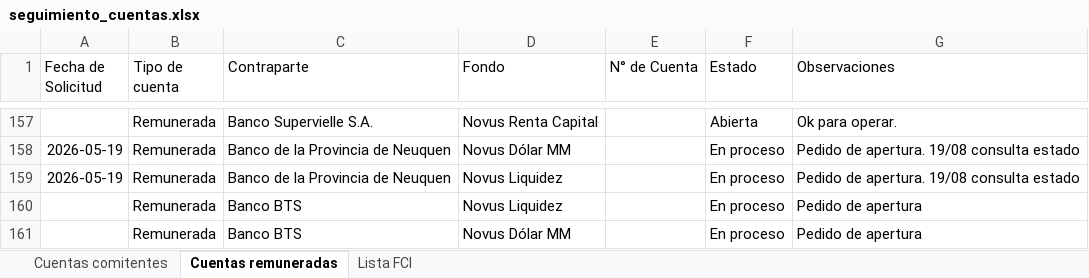
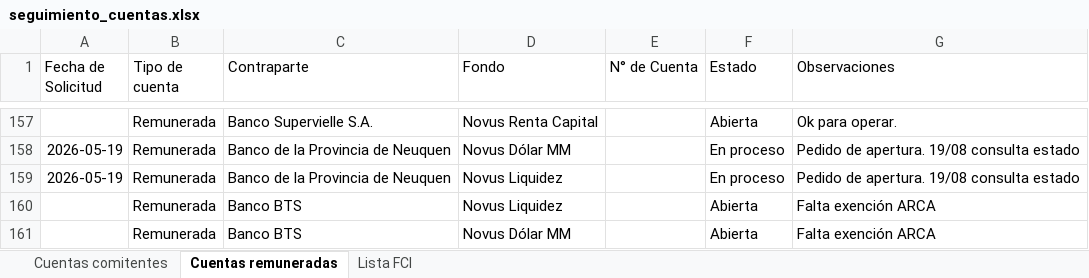
Before and after one commit to lsancci-ops/Novus-Dashboard, an Excel workbook: data/seguimiento_cuentas.xlsx, sheet Cuentas remuneradas, drawn as a sheet; only a part is shown, gaps mark what is left out; values as stored, in another font and other column widths than the file's, no borders; the diff names each change by its address in the sheet, - before the commit and + after, or states it on an @@ line.

Commit message:
Seguimiento de cuentas · LS · 2026-08-21 18:29

```diff
--- a/data/seguimiento_cuentas.xlsx (sheet Cuentas remuneradas)
+++ b/data/seguimiento_cuentas.xlsx (sheet Cuentas remuneradas)
-F160:F161 (Estado): En proceso
+F160:F161 (Estado): Abierta
-G160:G161 (Observaciones): Pedido de apertura
+G160:G161 (Observaciones): Falta exención ARCA
```
